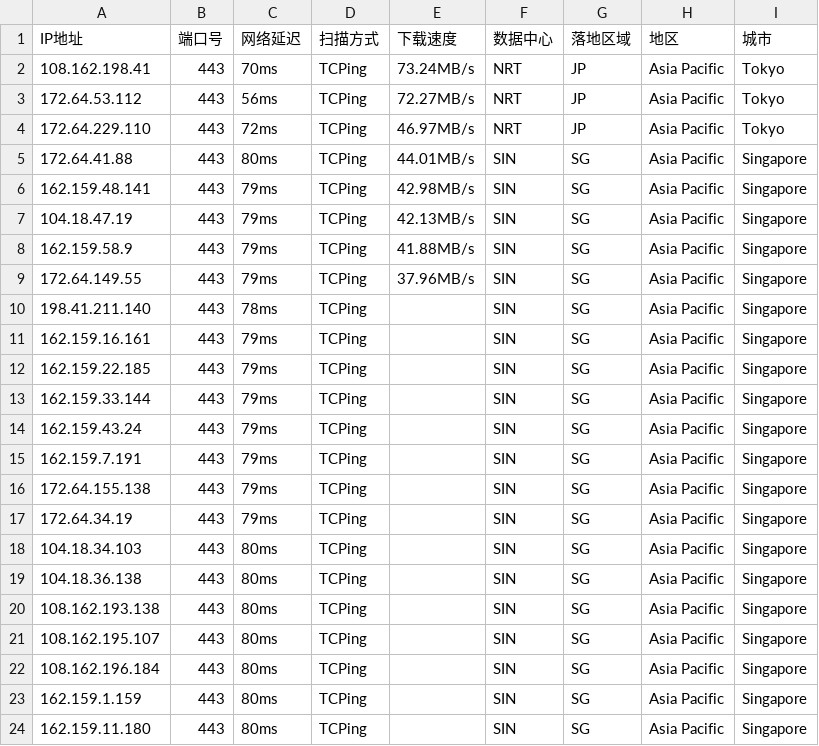
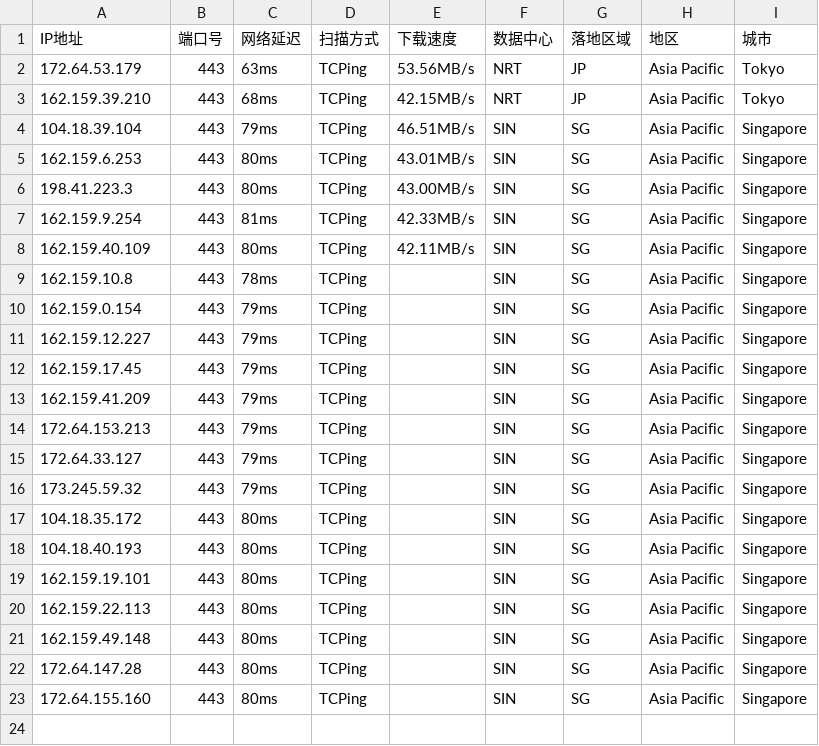
Before and after one commit to aihddelyy/Cloudflare_ips, a CSV file: CF.csv, drawn as a sheet.

```diff
--- a/CF.csv
+++ b/CF.csv
@@ -1,24 +1,23 @@
 IP地址,端口号,网络延迟,扫描方式,下载速度,数据中心,落地区域,地区,城市
-108.162.198.41,443,70ms,TCPing,73.24MB/s,NRT,JP,Asia Pacific,Tokyo
-172.64.53.112,443,56ms,TCPing,72.27MB/s,NRT,JP,Asia Pacific,Tokyo
-172.64.229.110,443,72ms,TCPing,46.97MB/s,NRT,JP,Asia Pacific,Tokyo
-172.64.41.88,443,80ms,TCPing,44.01MB/s,SIN,SG,Asia Pacific,Singapore
-162.159.48.141,443,79ms,TCPing,42.98MB/s,SIN,SG,Asia Pacific,Singapore
-104.18.47.19,443,79ms,TCPing,42.13MB/s,SIN,SG,Asia Pacific,Singapore
-162.159.58.9,443,79ms,TCPing,41.88MB/s,SIN,SG,Asia Pacific,Singapore
-172.64.149.55,443,79ms,TCPing,37.96MB/s,SIN,SG,Asia Pacific,Singapore
-198.41.211.140,443,78ms,TCPing,,SIN,SG,Asia Pacific,Singapore
-162.159.16.161,443,79ms,TCPing,,SIN,SG,Asia Pacific,Singapore
-162.159.22.185,443,79ms,TCPing,,SIN,SG,Asia Pacific,Singapore
-162.159.33.144,443,79ms,TCPing,,SIN,SG,Asia Pacific,Singapore
-162.159.43.24,443,79ms,TCPing,,SIN,SG,Asia Pacific,Singapore
-162.159.7.191,443,79ms,TCPing,,SIN,SG,Asia Pacific,Singapore
-172.64.155.138,443,79ms,TCPing,,SIN,SG,Asia Pacific,Singapore
-172.64.34.19,443,79ms,TCPing,,SIN,SG,Asia Pacific,Singapore
-104.18.34.103,443,80ms,TCPing,,SIN,SG,Asia Pacific,Singapore
-104.18.36.138,443,80ms,TCPing,,SIN,SG,Asia Pacific,Singapore
-108.162.193.138,443,80ms,TCPing,,SIN,SG,Asia Pacific,Singapore
-108.162.195.107,443,80ms,TCPing,,SIN,SG,Asia Pacific,Singapore
-108.162.196.184,443,80ms,TCPing,,SIN,SG,Asia Pacific,Singapore
-162.159.1.159,443,80ms,TCPing,,SIN,SG,Asia Pacific,Singapore
-162.159.11.180,443,80ms,TCPing,,SIN,SG,Asia Pacific,Singapore
+172.64.53.179,443,63ms,TCPing,53.56MB/s,NRT,JP,Asia Pacific,Tokyo
+162.159.39.210,443,68ms,TCPing,42.15MB/s,NRT,JP,Asia Pacific,Tokyo
+104.18.39.104,443,79ms,TCPing,46.51MB/s,SIN,SG,Asia Pacific,Singapore
+162.159.6.253,443,80ms,TCPing,43.01MB/s,SIN,SG,Asia Pacific,Singapore
+198.41.223.3,443,80ms,TCPing,43.00MB/s,SIN,SG,Asia Pacific,Singapore
+162.159.9.254,443,81ms,TCPing,42.33MB/s,SIN,SG,Asia Pacific,Singapore
+162.159.40.109,443,80ms,TCPing,42.11MB/s,SIN,SG,Asia Pacific,Singapore
+162.159.10.8,443,78ms,TCPing,,SIN,SG,Asia Pacific,Singapore
+162.159.0.154,443,79ms,TCPing,,SIN,SG,Asia Pacific,Singapore
+162.159.12.227,443,79ms,TCPing,,SIN,SG,Asia Pacific,Singapore
+162.159.17.45,443,79ms,TCPing,,SIN,SG,Asia Pacific,Singapore
+162.159.41.209,443,79ms,TCPing,,SIN,SG,Asia Pacific,Singapore
+172.64.153.213,443,79ms,TCPing,,SIN,SG,Asia Pacific,Singapore
+172.64.33.127,443,79ms,TCPing,,SIN,SG,Asia Pacific,Singapore
+173.245.59.32,443,79ms,TCPing,,SIN,SG,Asia Pacific,Singapore
+104.18.35.172,443,80ms,TCPing,,SIN,SG,Asia Pacific,Singapore
+104.18.40.193,443,80ms,TCPing,,SIN,SG,Asia Pacific,Singapore
+162.159.19.101,443,80ms,TCPing,,SIN,SG,Asia Pacific,Singapore
+162.159.22.113,443,80ms,TCPing,,SIN,SG,Asia Pacific,Singapore
+162.159.49.148,443,80ms,TCPing,,SIN,SG,Asia Pacific,Singapore
+172.64.147.28,443,80ms,TCPing,,SIN,SG,Asia Pacific,Singapore
+172.64.155.160,443,80ms,TCPing,,SIN,SG,Asia Pacific,Singapore
```
Also changed, not shown: HK.csv, KR.csv, 12 other files.
